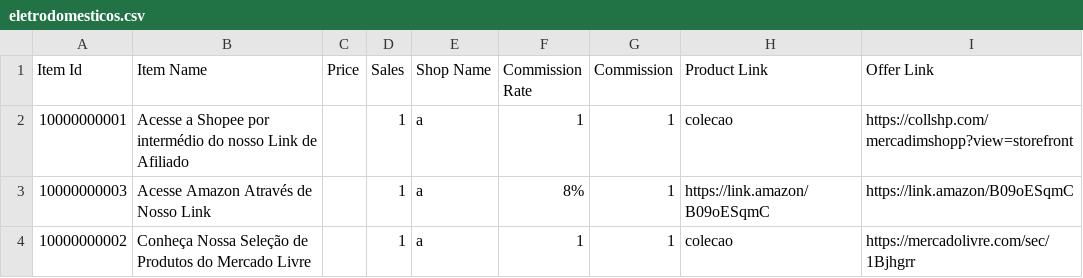
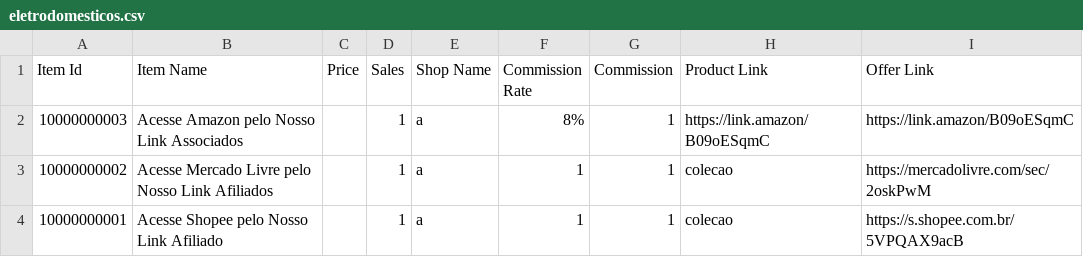
Before and after one commit to MercadimShopp/mercadim-site, a CSV file: data/eletrodomesticos.csv, drawn as a sheet.

Commit message:
Update affiliate links in eletrodomesticos.csv

```diff
--- a/data/eletrodomesticos.csv
+++ b/data/eletrodomesticos.csv
@@ -1,4 +1,4 @@
 Item Id	Item Name	Price	Sales	Shop Name	Commission Rate	Commission	Product Link	Offer Link
-10000000001	Acesse a Shopee por intermédio do nosso Link de Afiliado 		1	a	1	1	colecao	https://collshp.com/mercadimshopp?view=storefront
-10000000003	Acesse Amazon Através de Nosso Link		1	a	8%	1	https://link.amazon/B09oESqmC	https://link.amazon/B09oESqmC
-10000000002	Conheça Nossa Seleção de Produtos do Mercado Livre		1	a	1	1	colecao	https://mercadolivre.com/sec/1Bjhgrr
+10000000003	Acesse Amazon pelo Nosso Link Associados		1	a	8%	1	https://link.amazon/B09oESqmC	https://link.amazon/B09oESqmC
+10000000002	Acesse Mercado Livre pelo Nosso Link Afiliados 		1	a	1	1	colecao	https://mercadolivre.com/sec/2oskPwM
+10000000001	Acesse Shopee pelo Nosso Link Afiliado 		1	a	1	1	colecao	https://s.shopee.com.br/5VPQAX9acB
```
